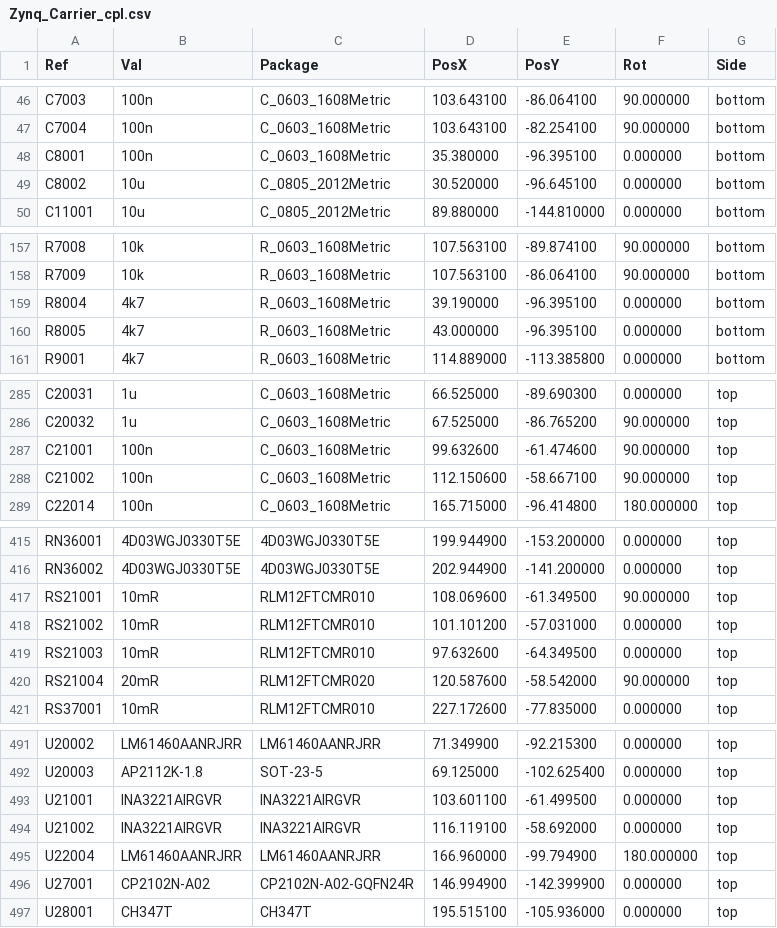
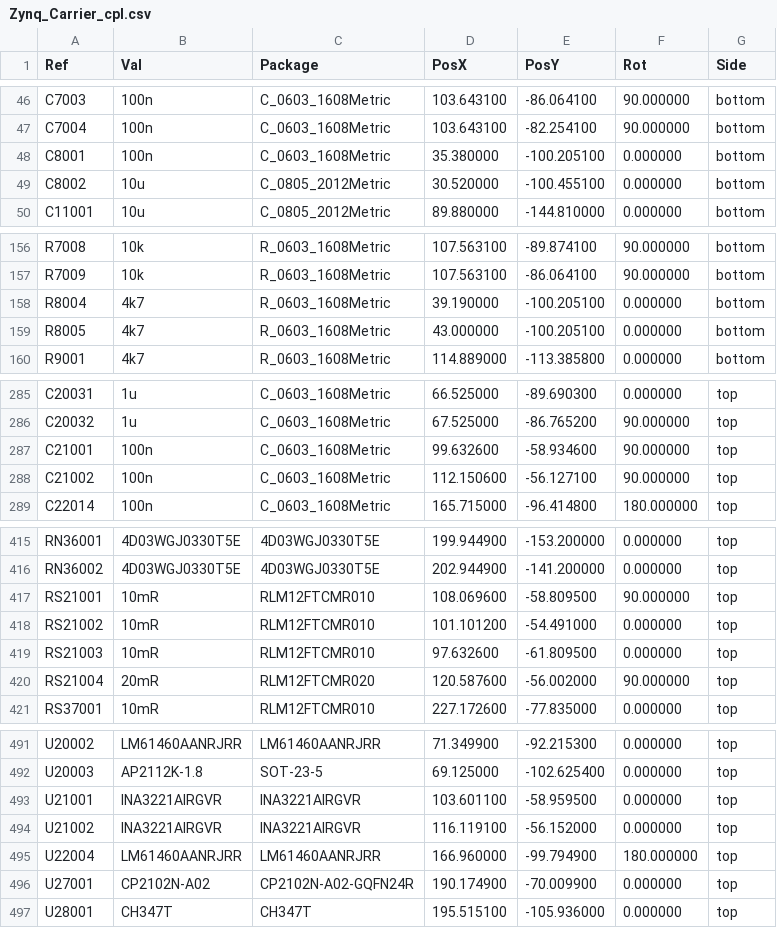
Before and after one commit to NicholasAntoniadesEngineer/Zynq-SoM, a CSV file: carrier/manufacturing/Zynq_Carrier_cpl.csv, drawn as a sheet; only a part is shown, gaps mark what is left out; the diff covers the shown part only.

```diff
--- a/carrier/manufacturing/Zynq_Carrier_cpl.csv
+++ b/carrier/manufacturing/Zynq_Carrier_cpl.csv
@@ -47,4 +47,4 @@ Ref,Val,Package,PosX,PosY,Rot,Side
 "C7004","100n","C_0603_1608Metric",103.643100,-82.254100,90.000000,bottom
-"C8001","100n","C_0603_1608Metric",35.380000,-96.395100,0.000000,bottom
-"C8002","10u","C_0805_2012Metric",30.520000,-96.645100,0.000000,bottom
+"C8001","100n","C_0603_1608Metric",35.380000,-100.205100,0.000000,bottom
+"C8002","10u","C_0805_2012Metric",30.520000,-100.455100,0.000000,bottom
 "C11001","10u","C_0805_2012Metric",89.880000,-144.810000,0.000000,bottom
@@ -158,4 +157,4 @@ Ref,Val,Package,PosX,PosY,Rot,Side
 "R7009","10k","R_0603_1608Metric",107.563100,-86.064100,90.000000,bottom
-"R8004","4k7","R_0603_1608Metric",39.190000,-96.395100,0.000000,bottom
-"R8005","4k7","R_0603_1608Metric",43.000000,-96.395100,0.000000,bottom
+"R8004","4k7","R_0603_1608Metric",39.190000,-100.205100,0.000000,bottom
+"R8005","4k7","R_0603_1608Metric",43.000000,-100.205100,0.000000,bottom
 "R9001","4k7","R_0603_1608Metric",114.889000,-113.385800,0.000000,bottom
@@ -286,4 +286,4 @@ Ref,Val,Package,PosX,PosY,Rot,Side
 "C20032","1u","C_0603_1608Metric",67.525000,-86.765200,90.000000,top
-"C21001","100n","C_0603_1608Metric",99.632600,-61.474600,90.000000,top
-"C21002","100n","C_0603_1608Metric",112.150600,-58.667100,90.000000,top
+"C21001","100n","C_0603_1608Metric",99.632600,-58.934600,90.000000,top
+"C21002","100n","C_0603_1608Metric",112.150600,-56.127100,90.000000,top
 "C22014","100n","C_0603_1608Metric",165.715000,-96.414800,180.000000,top
@@ -416,6 +416,6 @@ Ref,Val,Package,PosX,PosY,Rot,Side
 "RN36002","4D03WGJ0330T5E","4D03WGJ0330T5E",202.944900,-141.200000,0.000000,top
-"RS21001","10mR","RLM12FTCMR010",108.069600,-61.349500,90.000000,top
-"RS21002","10mR","RLM12FTCMR010",101.101200,-57.031000,0.000000,top
-"RS21003","10mR","RLM12FTCMR010",97.632600,-64.349500,0.000000,top
-"RS21004","20mR","RLM12FTCMR020",120.587600,-58.542000,90.000000,top
+"RS21001","10mR","RLM12FTCMR010",108.069600,-58.809500,90.000000,top
+"RS21002","10mR","RLM12FTCMR010",101.101200,-54.491000,0.000000,top
+"RS21003","10mR","RLM12FTCMR010",97.632600,-61.809500,0.000000,top
+"RS21004","20mR","RLM12FTCMR020",120.587600,-56.002000,90.000000,top
 "RS37001","10mR","RLM12FTCMR010",227.172600,-77.835000,0.000000,top
@@ -492,6 +492,6 @@ Ref,Val,Package,PosX,PosY,Rot,Side
 "U20003","AP2112K-1.8","SOT-23-5",69.125000,-102.625400,0.000000,top
-"U21001","INA3221AIRGVR","INA3221AIRGVR",103.601100,-61.499500,0.000000,top
-"U21002","INA3221AIRGVR","INA3221AIRGVR",116.119100,-58.692000,0.000000,top
+"U21001","INA3221AIRGVR","INA3221AIRGVR",103.601100,-58.959500,0.000000,top
+"U21002","INA3221AIRGVR","INA3221AIRGVR",116.119100,-56.152000,0.000000,top
 "U22004","LM61460AANRJRR","LM61460AANRJRR",166.960000,-99.794900,180.000000,top
-"U27001","CP2102N-A02","CP2102N-A02-GQFN24R",146.994900,-142.399900,0.000000,top
+"U27001","CP2102N-A02","CP2102N-A02-GQFN24R",190.174900,-70.009900,0.000000,top
 "U28001","CH347T","CH347T",195.515100,-105.936000,0.000000,top
```
Also changed, not shown: 1 added row, 1 removed row and 54 edited cells elsewhere in this file, 16 other files.
